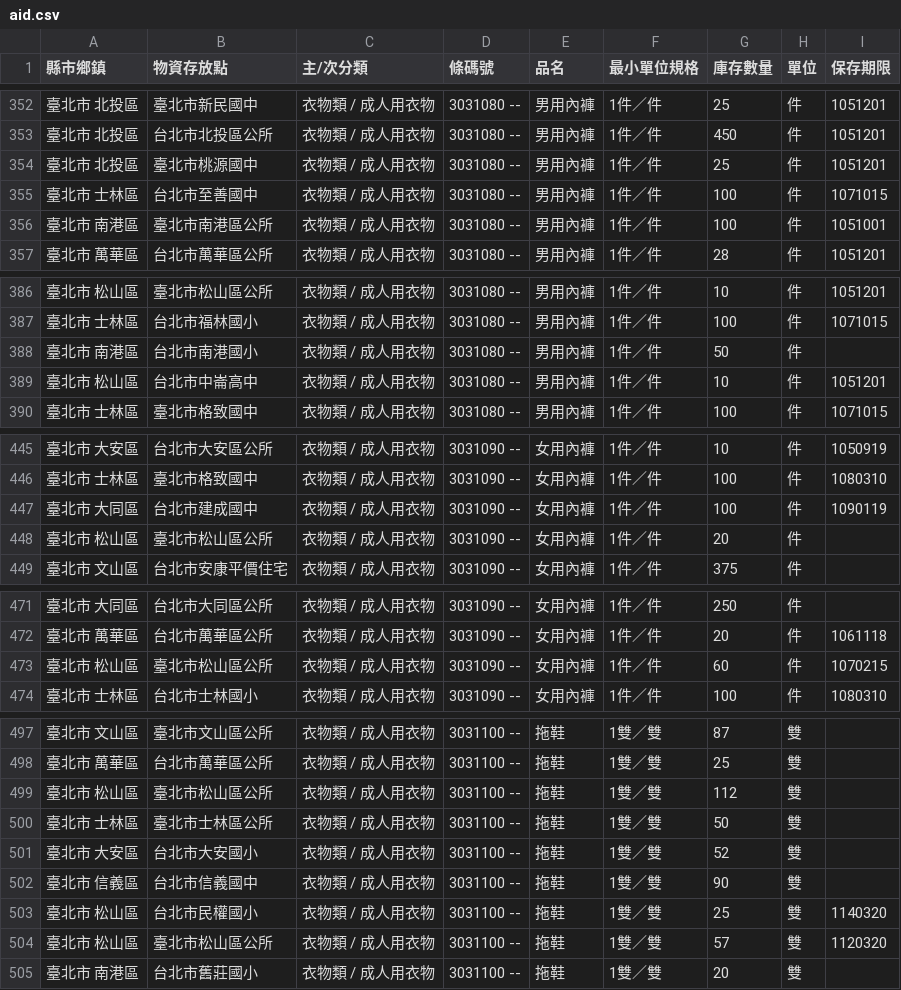
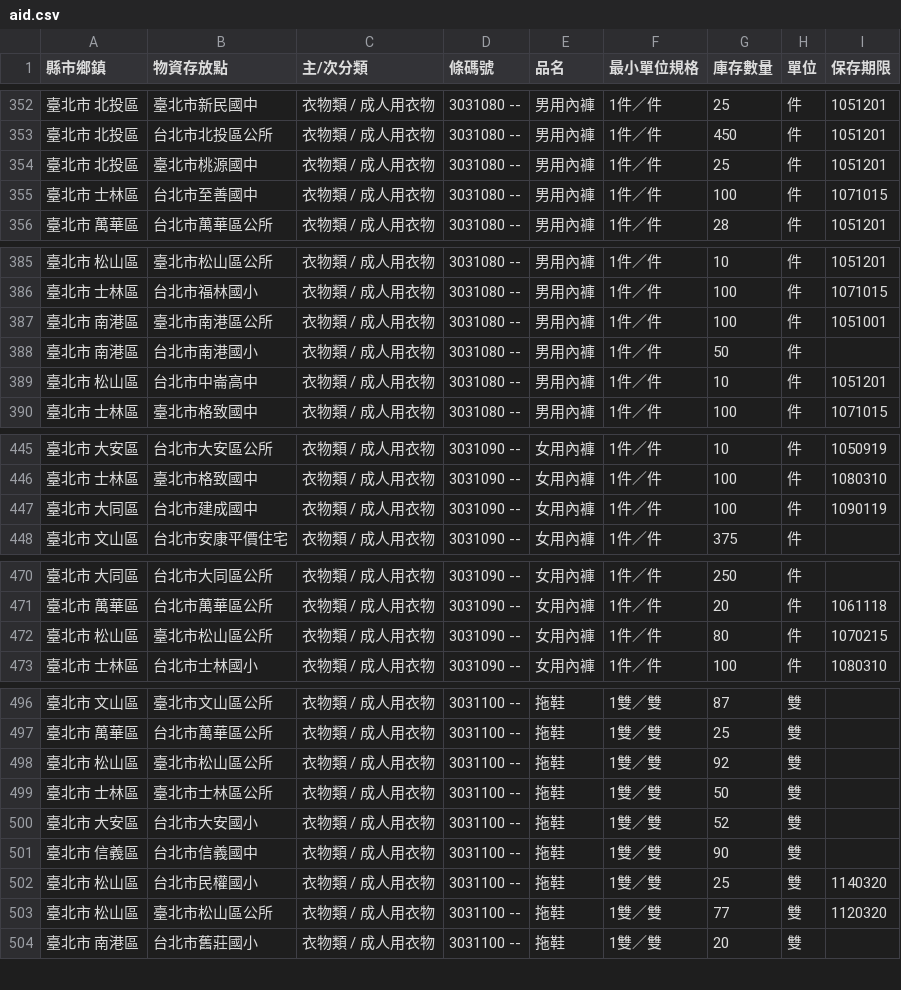
Before and after one commit to antyo/aid-sync, a CSV file: aid.csv, drawn as a sheet; only a part is shown, gaps mark what is left out.

Commit message:
Automatic commit: Thu Jun 02 2016 14:50:01 GMT+0000 (UTC)

```diff
--- a/aid.csv
+++ b/aid.csv
@@ -355,3 +355,2 @@
 " 臺北市   士林區 "," 台北市至善國中 "," 衣物類 / 成人用衣物 "," 3031080 --"," 男用內褲 "," 1件／件 "," 100 "," 件 "," 1071015 "
-" 臺北市   南港區 "," 臺北市南港區公所 "," 衣物類 / 成人用衣物 "," 3031080 --"," 男用內褲 "," 1件／件 "," 100 "," 件 "," 1051001 "
 " 臺北市   萬華區 "," 台北市萬華區公所 "," 衣物類 / 成人用衣物 "," 3031080 --"," 男用內褲 "," 1件／件 "," 28 "," 件 "," 1051201 "
@@ -387,2 +386,3 @@
 " 臺北市   士林區 "," 台北市福林國小 "," 衣物類 / 成人用衣物 "," 3031080 --"," 男用內褲 "," 1件／件 "," 100 "," 件 "," 1071015 "
+" 臺北市   南港區 "," 臺北市南港區公所 "," 衣物類 / 成人用衣物 "," 3031080 --"," 男用內褲 "," 1件／件 "," 100 "," 件 "," 1051001 "
 " 臺北市   南港區 "," 台北市南港國小 "," 衣物類 / 成人用衣物 "," 3031080 --"," 男用內褲 "," 1件／件 "," 50 "," 件 ","  "
@@ -447,3 +447,2 @@
 " 臺北市   大同區 "," 台北市建成國中 "," 衣物類 / 成人用衣物 "," 3031090 --"," 女用內褲 "," 1件／件 "," 100 "," 件 "," 1090119 "
-" 臺北市   松山區 "," 臺北市松山區公所 "," 衣物類 / 成人用衣物 "," 3031090 --"," 女用內褲 "," 1件／件 "," 20 "," 件 ","  "
 " 臺北市   文山區 "," 台北市安康平價住宅 "," 衣物類 / 成人用衣物 "," 3031090 --"," 女用內褲 "," 1件／件 "," 375 "," 件 ","  "
@@ -472,3 +471,3 @@
 " 臺北市   萬華區 "," 台北市萬華區公所 "," 衣物類 / 成人用衣物 "," 3031090 --"," 女用內褲 "," 1件／件 "," 20 "," 件 "," 1061118 "
-" 臺北市   松山區 "," 臺北市松山區公所 "," 衣物類 / 成人用衣物 "," 3031090 --"," 女用內褲 "," 1件／件 "," 60 "," 件 "," 1070215 "
+" 臺北市   松山區 "," 臺北市松山區公所 "," 衣物類 / 成人用衣物 "," 3031090 --"," 女用內褲 "," 1件／件 "," 80 "," 件 "," 1070215 "
 " 臺北市   士林區 "," 台北市士林國小 "," 衣物類 / 成人用衣物 "," 3031090 --"," 女用內褲 "," 1件／件 "," 100 "," 件 "," 1080310 "
@@ -498,3 +497,3 @@
 " 臺北市   萬華區 "," 台北市萬華區公所 "," 衣物類 / 成人用衣物 "," 3031100 --"," 拖鞋 "," 1雙／雙 "," 25 "," 雙 ","  "
-" 臺北市   松山區 "," 臺北市松山區公所 "," 衣物類 / 成人用衣物 "," 3031100 --"," 拖鞋 "," 1雙／雙 "," 112 "," 雙 ","  "
+" 臺北市   松山區 "," 臺北市松山區公所 "," 衣物類 / 成人用衣物 "," 3031100 --"," 拖鞋 "," 1雙／雙 "," 92 "," 雙 ","  "
 " 臺北市   士林區 "," 臺北市士林區公所 "," 衣物類 / 成人用衣物 "," 3031100 --"," 拖鞋 "," 1雙／雙 "," 50 "," 雙 ","  "
@@ -503,3 +502,3 @@
 " 臺北市   松山區 "," 台北市民權國小 "," 衣物類 / 成人用衣物 "," 3031100 --"," 拖鞋 "," 1雙／雙 "," 25 "," 雙 "," 1140320 "
-" 臺北市   松山區 "," 臺北市松山區公所 "," 衣物類 / 成人用衣物 "," 3031100 --"," 拖鞋 "," 1雙／雙 "," 57 "," 雙 "," 1120320 "
+" 臺北市   松山區 "," 臺北市松山區公所 "," 衣物類 / 成人用衣物 "," 3031100 --"," 拖鞋 "," 1雙／雙 "," 77 "," 雙 "," 1120320 "
 " 臺北市   南港區 "," 台北市舊莊國小 "," 衣物類 / 成人用衣物 "," 3031100 --"," 拖鞋 "," 1雙／雙 "," 20 "," 雙 ","  "
```
